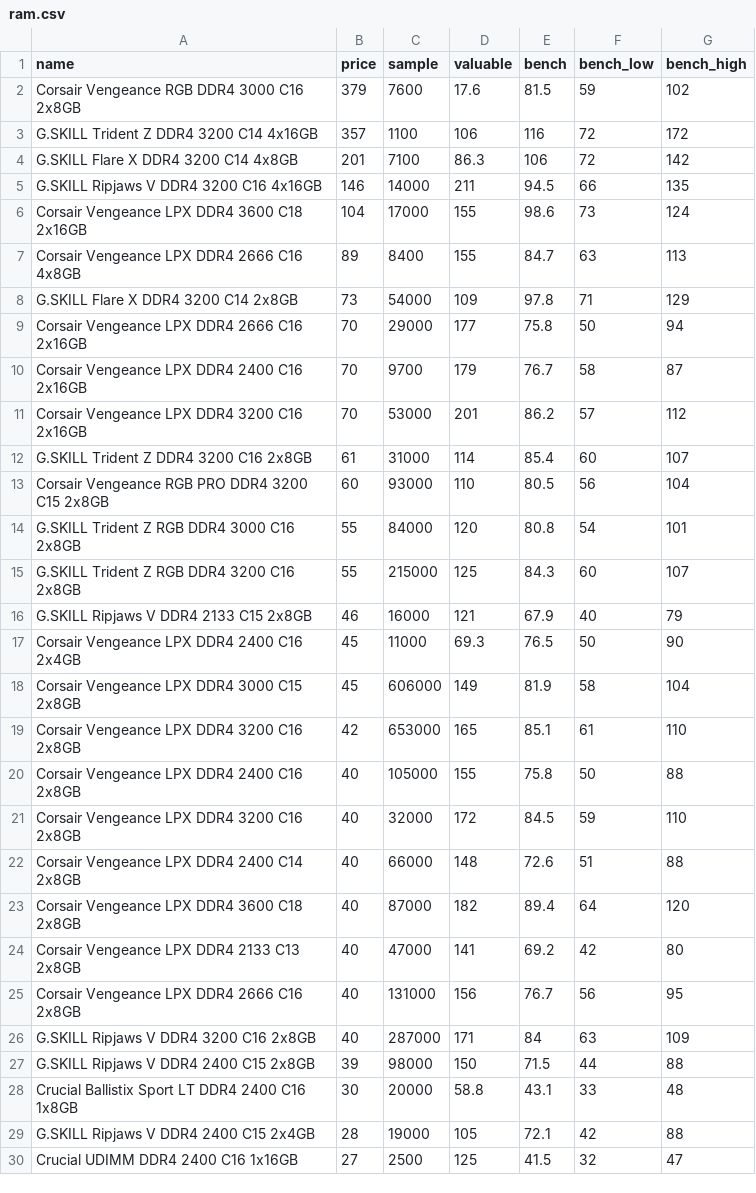
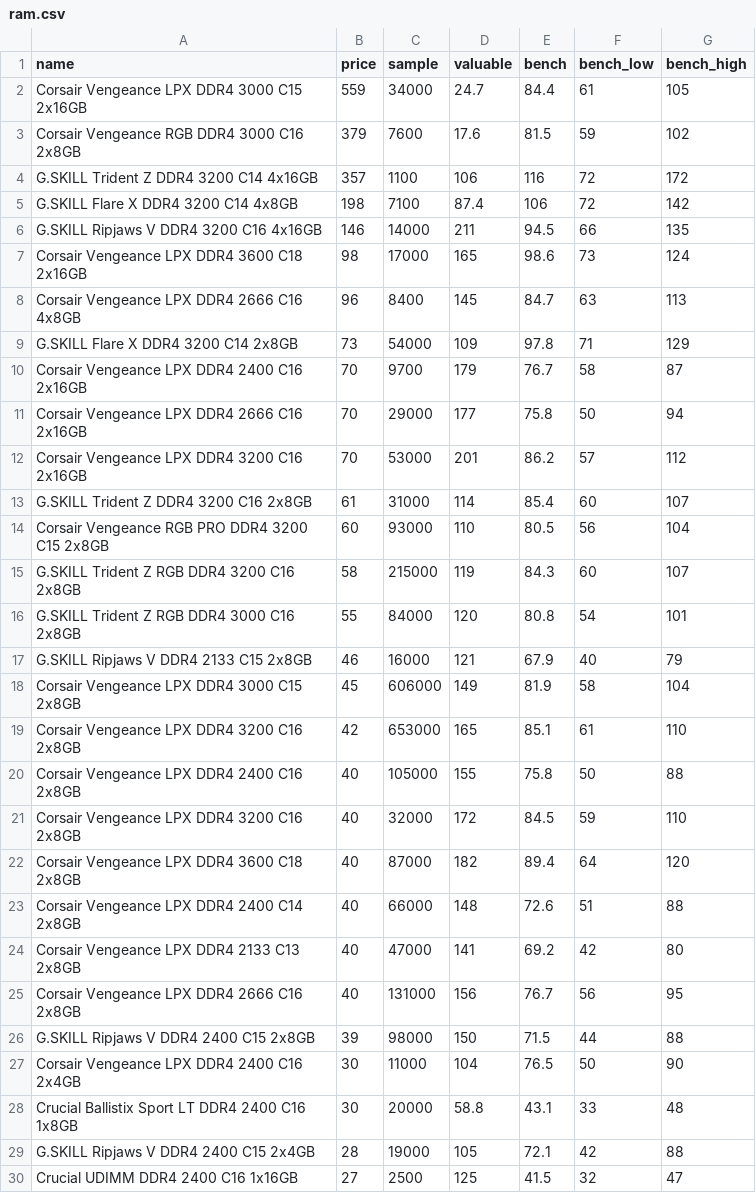
Before and after one commit to ShaokangJiang/CSE-203B-crapping, a CSV file: data/ram.csv, drawn as a sheet; only a part is shown; the diff covers the shown part only.

```diff
--- a/data/ram.csv
+++ b/data/ram.csv
@@ -1,11 +1,12 @@
 name,price,sample,valuable,bench,bench_low,bench_high
+Corsair Vengeance LPX DDR4 3000 C15 2x16GB,559,34000,24.7,84.4,61,105
 Corsair Vengeance RGB DDR4 3000 C16 2x8GB,379,7600,17.6,81.5,59,102
 G.SKILL Trident Z DDR4 3200 C14 4x16GB,357,1100,106,116,72,172
-G.SKILL Flare X DDR4 3200 C14 4x8GB,201,7100,86.3,106,72,142
+G.SKILL Flare X DDR4 3200 C14 4x8GB,198,7100,87.4,106,72,142
 G.SKILL Ripjaws V DDR4 3200 C16 4x16GB,146,14000,211,94.5,66,135
-Corsair Vengeance LPX DDR4 3600 C18 2x16GB,104,17000,155,98.6,73,124
-Corsair Vengeance LPX DDR4 2666 C16 4x8GB,89,8400,155,84.7,63,113
+Corsair Vengeance LPX DDR4 3600 C18 2x16GB,98,17000,165,98.6,73,124
+Corsair Vengeance LPX DDR4 2666 C16 4x8GB,96,8400,145,84.7,63,113
 G.SKILL Flare X DDR4 3200 C14 2x8GB,73,54000,109,97.8,71,129
+Corsair Vengeance LPX DDR4 2400 C16 2x16GB,70,9700,179,76.7,58,87
 Corsair Vengeance LPX DDR4 2666 C16 2x16GB,70,29000,177,75.8,50,94
-Corsair Vengeance LPX DDR4 2400 C16 2x16GB,70,9700,179,76.7,58,87
 Corsair Vengeance LPX DDR4 3200 C16 2x16GB,70,53000,201,86.2,57,112
@@ -13,6 +14,5 @@ G.SKILL Trident Z DDR4 3200 C16 2x8GB,61,31000,114,85.4,60,107
 Corsair Vengeance RGB PRO DDR4 3200 C15 2x8GB,60,93000,110,80.5,56,104
+G.SKILL Trident Z RGB DDR4 3200 C16 2x8GB,58,215000,119,84.3,60,107
 G.SKILL Trident Z RGB DDR4 3000 C16 2x8GB,55,84000,120,80.8,54,101
-G.SKILL Trident Z RGB DDR4 3200 C16 2x8GB,55,215000,125,84.3,60,107
 G.SKILL Ripjaws V DDR4 2133 C15 2x8GB,46,16000,121,67.9,40,79
-Corsair Vengeance LPX DDR4 2400 C16 2x4GB,45,11000,69.3,76.5,50,90
 Corsair Vengeance LPX DDR4 3000 C15 2x8GB,45,606000,149,81.9,58,104
@@ -21,8 +21,8 @@ Corsair Vengeance LPX DDR4 2400 C16 2x8GB,40,105000,155,75.8,50,88
 Corsair Vengeance LPX DDR4 3200 C16 2x8GB,40,32000,172,84.5,59,110
+Corsair Vengeance LPX DDR4 3600 C18 2x8GB,40,87000,182,89.4,64,120
 Corsair Vengeance LPX DDR4 2400 C14 2x8GB,40,66000,148,72.6,51,88
-Corsair Vengeance LPX DDR4 3600 C18 2x8GB,40,87000,182,89.4,64,120
 Corsair Vengeance LPX DDR4 2133 C13 2x8GB,40,47000,141,69.2,42,80
 Corsair Vengeance LPX DDR4 2666 C16 2x8GB,40,131000,156,76.7,56,95
-G.SKILL Ripjaws V DDR4 3200 C16 2x8GB,40,287000,171,84,63,109
 G.SKILL Ripjaws V DDR4 2400 C15 2x8GB,39,98000,150,71.5,44,88
+Corsair Vengeance LPX DDR4 2400 C16 2x4GB,30,11000,104,76.5,50,90
 Crucial Ballistix Sport LT DDR4 2400 C16 1x8GB,30,20000,58.8,43.1,33,48
```
Also changed, not shown: 1 added row, 1 removed row and 5 edited cells elsewhere in this file, data/cpu.csv, data/gpu.csv, 2 other files.
